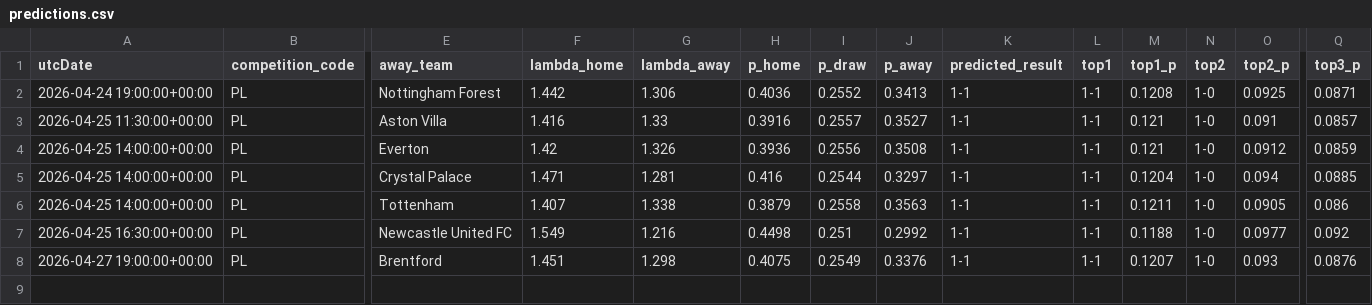
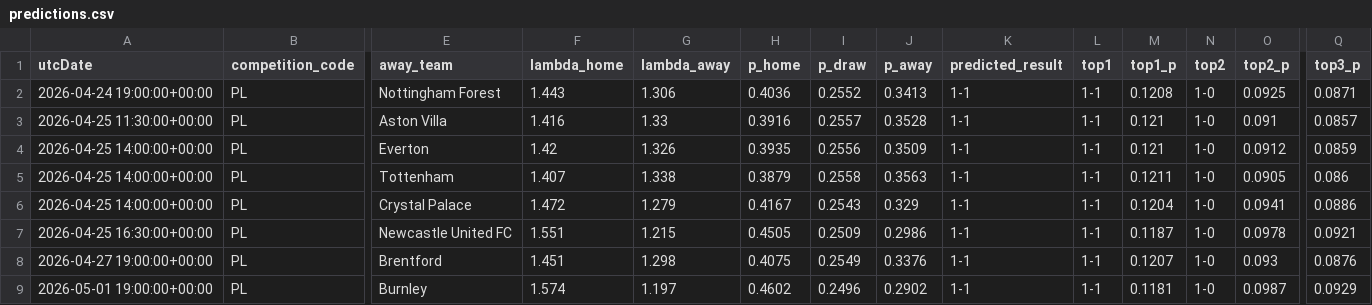
Before and after one commit to AllanGraver/Premier-League-Predictor, a CSV file: data/predictions.csv, drawn as a sheet; only a part is shown, gaps mark what is left out; removed rows and columns are numbered as before the commit, all else as after; rows hold the shown columns only; the diff names each change by its address in the sheet, - before the commit and + after, or states it on an @@ line.

```diff
--- a/data/predictions.csv
+++ b/data/predictions.csv
-F2 (lambda_home): 1.442
+F2 (lambda_home): 1.443
-J3 (p_away): 0.3527
+J3 (p_away): 0.3528
-H4 (p_home): 0.3936
+H4 (p_home): 0.3935
-J4 (p_away): 0.3508
+J4 (p_away): 0.3509
-row 5: 2026-04-25 14:00:00+00:00 | PL | Crystal Palace | 1.471 | 1.281 | 0.416 | 0.2544 | 0.3297 | 1-1 | 1-1 | 0.1204 | 1-0 | 0.094 | 0.0885
+row 6: 2026-04-25 14:00:00+00:00 | PL | Crystal Palace | 1.472 | 1.279 | 0.4167 | 0.2543 | 0.329 | 1-1 | 1-1 | 0.1204 | 1-0 | 0.0941 | 0.0886
-F7 (lambda_home): 1.549
+F7 (lambda_home): 1.551
-G7 (lambda_away): 1.216
+G7 (lambda_away): 1.215
-H7 (p_home): 0.4498
+H7 (p_home): 0.4505
-I7 (p_draw): 0.251
+I7 (p_draw): 0.2509
-J7 (p_away): 0.2992
+J7 (p_away): 0.2986
-M7 (top1_p): 0.1188
+M7 (top1_p): 0.1187
-O7 (top2_p): 0.0977
+O7 (top2_p): 0.0978
-Q7 (top3_p): 0.092
+Q7 (top3_p): 0.0921
+row 9: 2026-05-01 19:00:00+00:00 | PL | Burnley | 1.574 | 1.197 | 0.4602 | 0.2496 | 0.2902 | 1-1 | 1-1 | 0.1181 | 1-0 | 0.0987 | 0.0929
```
Also changed, not shown: data/matches.csv, data/xgelo_ratings.csv, 1 other file.
